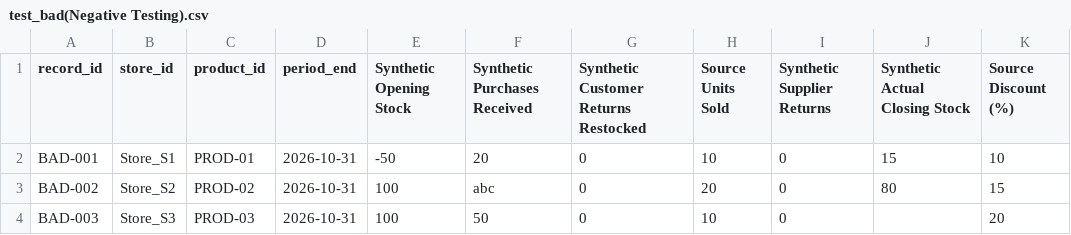
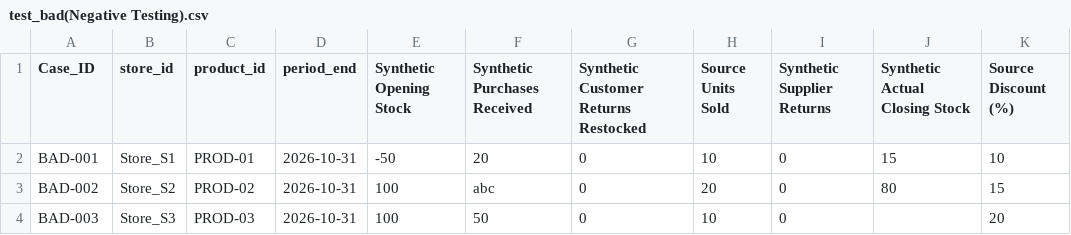
Before and after one commit to retailguardaiproject-blip/RetailGuard-AI, a CSV file: test_bad(Negative Testing).csv, drawn as a sheet; only a part is shown; the diff names each change by its address in the sheet, - before the commit and + after, or states it on an @@ line.

Commit message:
Update test_bad(Negative Testing).csv
update from record ID to Case_ID

```diff
--- a/test_bad(Negative Testing).csv
+++ b/test_bad(Negative Testing).csv
-A1: record_id
+A1: Case_ID
```
